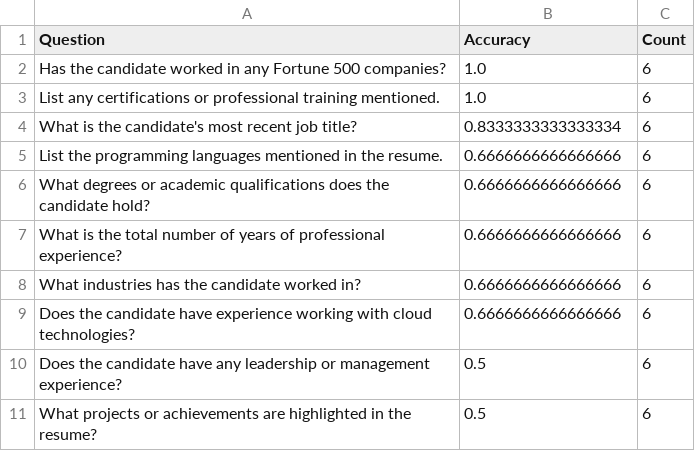
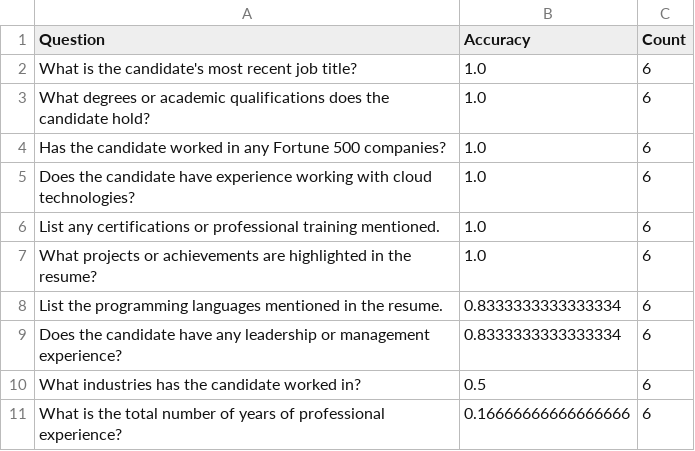
Before and after one commit to eliekawerk/llm-zero-to-hero, a CSV file: workshop_3/outputs/question_metrics.csv, drawn as a sheet.

```diff
--- a/workshop_3/outputs/question_metrics.csv
+++ b/workshop_3/outputs/question_metrics.csv
@@ -1,11 +1,11 @@
 Question,Accuracy,Count
+What is the candidate's most recent job title?,1.0,6
+What degrees or academic qualifications does the candidate hold?,1.0,6
 Has the candidate worked in any Fortune 500 companies?,1.0,6
+Does the candidate have experience working with cloud technologies?,1.0,6
 List any certifications or professional training mentioned.,1.0,6
-What is the candidate's most recent job title?,0.8333333333333334,6
-List the programming languages mentioned in the resume.,0.6666666666666666,6
-What degrees or academic qualifications does the candidate hold?,0.6666666666666666,6
-What is the total number of years of professional experience?,0.6666666666666666,6
-What industries has the candidate worked in?,0.6666666666666666,6
-Does the candidate have experience working with cloud technologies?,0.6666666666666666,6
-Does the candidate have any leadership or management experience?,0.5,6
-What projects or achievements are highlighted in the resume?,0.5,6
+What projects or achievements are highlighted in the resume?,1.0,6
+List the programming languages mentioned in the resume.,0.8333333333333334,6
+Does the candidate have any leadership or management experience?,0.8333333333333334,6
+What industries has the candidate worked in?,0.5,6
+What is the total number of years of professional experience?,0.16666666666666666,6
```
Also changed, not shown: workshop_3/outputs/cost_summary.csv, workshop_3/outputs/question_efficiency.csv, 25 other files.
